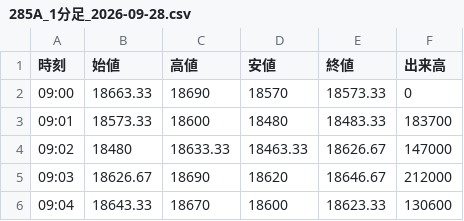
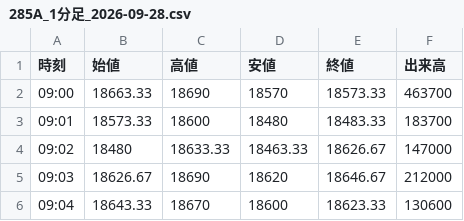
Before and after one commit to yayuta417/kioxia-stock-data, a CSV file: 1分足/285A_1分足_2026-09-28.csv, drawn as a sheet; only a part is shown.

```diff
--- a/1分足/285A_1分足_2026-09-28.csv
+++ b/1分足/285A_1分足_2026-09-28.csv
@@ -1,3 +1,3 @@
 時刻,始値,高値,安値,終値,出来高
-09:00,18663.33,18690,18570,18573.33,0
+09:00,18663.33,18690,18570,18573.33,463700
 09:01,18573.33,18600,18480,18483.33,183700
```
Also changed, not shown: 1分足/285A_1分足_2026-09-25.csv, 1分足/285A_1分足_2026-10-02.csv, 5 other files.
